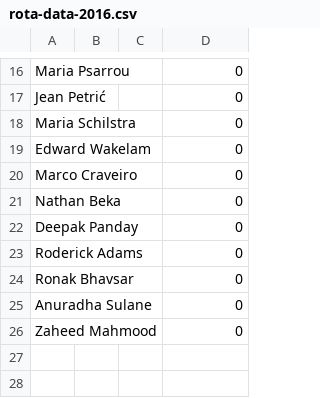
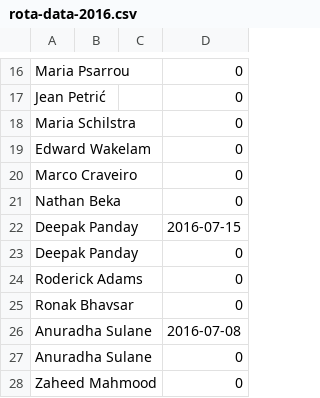
Before and after one commit to UHBiocomputation/UH-biocomputation-web, a CSV file: scripts/rota-data-2016.csv, drawn as a sheet; only a part is shown, gaps mark what is left out; the diff names each change by its address in the sheet, - before the commit and + after, or states it on an @@ line.

Commit message:
Added Anu and Deepak's session

```diff
--- a/scripts/rota-data-2016.csv
+++ b/scripts/rota-data-2016.csv
+row 22: Deepak Panday |  |  | 2016-07-15
+row 26: Anuradha Sulane |  |  | 2016-07-08
```
